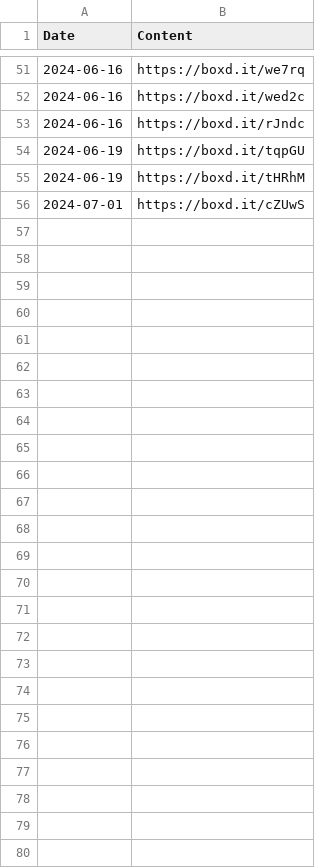
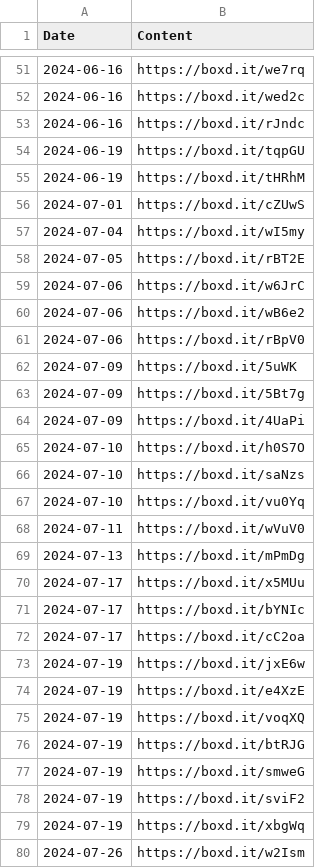
Before and after one commit to AgosVenezia/Letterboxd-aguitov, a CSV file: likes/lists.csv, drawn as a sheet; only a part is shown, gaps mark what is left out; the diff names each change by its address in the sheet, - before the commit and + after, or states it on an @@ line.

```diff
--- a/likes/lists.csv
+++ b/likes/lists.csv
+row 57: 2024-07-04 | https://boxd.it/wI5my
+row 58: 2024-07-05 | https://boxd.it/rBT2E
+row 59: 2024-07-06 | https://boxd.it/w6JrC
+row 60: 2024-07-06 | https://boxd.it/wB6e2
+row 61: 2024-07-06 | https://boxd.it/rBpV0
+row 62: 2024-07-09 | https://boxd.it/5uWK
+row 63: 2024-07-09 | https://boxd.it/5Bt7g
+row 64: 2024-07-09 | https://boxd.it/4UaPi
+row 65: 2024-07-10 | https://boxd.it/h0S7O
+row 66: 2024-07-10 | https://boxd.it/saNzs
+row 67: 2024-07-10 | https://boxd.it/vu0Yq
+row 68: 2024-07-11 | https://boxd.it/wVuV0
+row 69: 2024-07-13 | https://boxd.it/mPmDg
+row 70: 2024-07-17 | https://boxd.it/x5MUu
+row 71: 2024-07-17 | https://boxd.it/bYNIc
+row 72: 2024-07-17 | https://boxd.it/cC2oa
+row 73: 2024-07-19 | https://boxd.it/jxE6w
+row 74: 2024-07-19 | https://boxd.it/e4XzE
+row 75: 2024-07-19 | https://boxd.it/voqXQ
+row 76: 2024-07-19 | https://boxd.it/btRJG
+row 77: 2024-07-19 | https://boxd.it/smweG
+row 78: 2024-07-19 | https://boxd.it/sviF2
+row 79: 2024-07-19 | https://boxd.it/xbgWq
+row 80: 2024-07-26 | https://boxd.it/w2Ism
```
Also changed, not shown: diary.csv, likes/films.csv, 23 other files.
